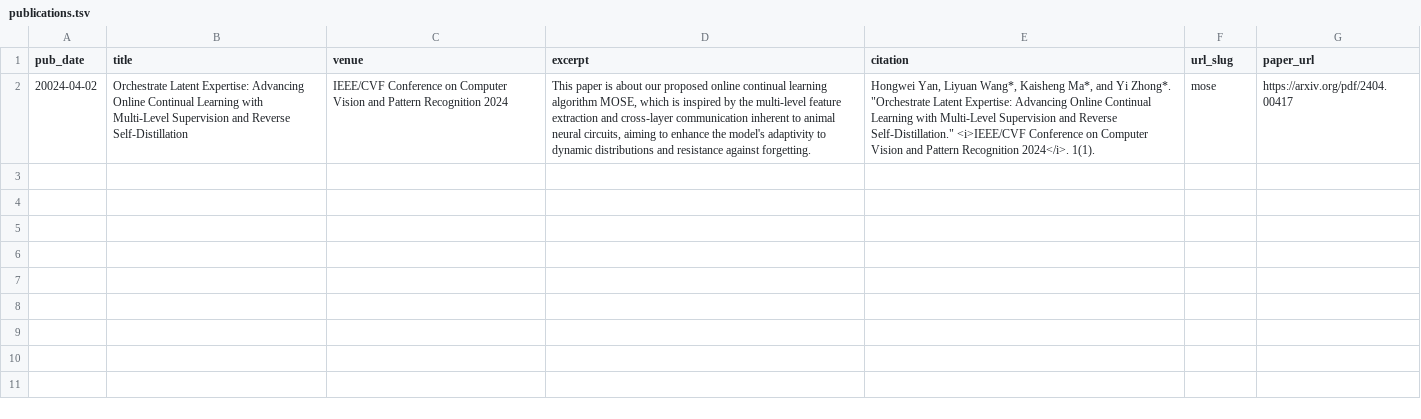
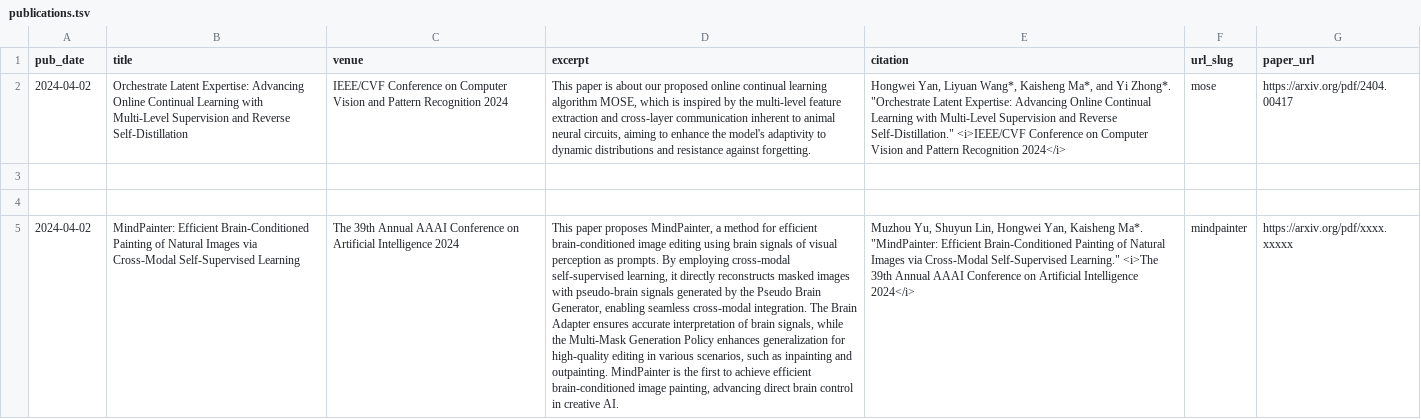
Before and after one commit to AnAppleCore/AnAppleCore.github.io, a TSV file: markdown_generator/publications.tsv, drawn as a sheet; the diff names each change by its address in the sheet, - before the commit and + after, or states it on an @@ line.

Commit message:
add mindpainter

```diff
--- a/markdown_generator/publications.tsv
+++ b/markdown_generator/publications.tsv
-A2 (pub_date): 20024-04-02
+A2 (pub_date): 2024-04-02
-E2 (citation): …Pattern Recognition 2024</i>. 1(1).
+E2 (citation): …Pattern Recognition 2024</i>
+row 3: (empty)
+row 4: (empty)
+row 5: 2024-04-02 | MindPainter: Efficient Brain-Conditioned Painting of Natural Images via Cross-Modal Self-Supervised Learning | The 39th Annual AAAI Conference on Artificial Intelligence 2024 | This paper proposes MindPainter, a method for efficient brain-conditioned image editing using brain signals of visual perception as prompts. By employing cross-modal self-supervised learning, it directly reconstructs masked images with pseudo-brain signals generated by the Pseudo Brain Generator, enabling seamless cross-modal integration. The Brain Adapter ensures accurate interpretation of brain signals, while the Multi-Mask Generation Policy enhances generalization for high-quality editing in various scenarios, such as inpainting and outpainting. MindPainter is the first to achieve efficient brain-conditioned image painting, advancing direct brain control in creative AI. | Muzhou Yu, Shuyun Lin, Hongwei Yan, Kaisheng Ma*. "MindPainter: Efficient Brain-Conditioned Painting of Natural Images via Cross-Modal Self-Supervised Learning." <i>The 39th Annual AAAI Conference on Artificial Intelligence 2024</i> | mindpainter | https://arxiv.org/pdf/xxxx.xxxxx
```
Also changed, not shown: 3 other files.
